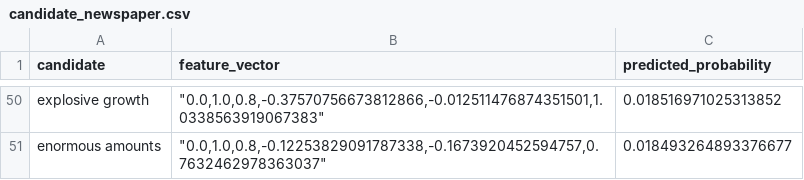
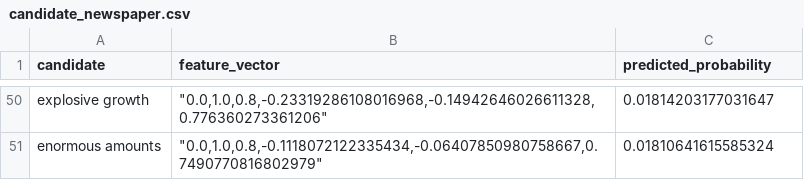
Before and after one commit to toiladat/KPDL_CUOI_KY, a CSV file: Data/candidate_newspaper.csv, drawn as a sheet; only a part is shown, gaps mark what is left out; the diff covers the shown part only; the diff names each change by its address in the sheet, - before the commit and + after, or states it on an @@ line.

```diff
--- a/Data/candidate_newspaper.csv
+++ b/Data/candidate_newspaper.csv
-B50 (feature_vector): "0.0,1.0,0.8,-0.37570756673812866,-0.012511476874351501,1.0338563919067383"
+B50 (feature_vector): "0.0,1.0,0.8,-0.23319286108016968,-0.14942646026611328,0.776360273361206"
-C50 (predicted_probability): 0.018516971025313852
+C50 (predicted_probability): 0.01814203177031647
-B51 (feature_vector): "0.0,1.0,0.8,-0.12253829091787338,-0.1673920452594757,0.7632462978363037"
+B51 (feature_vector): "0.0,1.0,0.8,-0.1118072122335434,-0.06407850980758667,0.7490770816802979"
-C51 (predicted_probability): 0.018493264893376677
+C51 (predicted_probability): 0.01810641615585324
```
Also changed, not shown: 12 added rows, 12 removed rows and 72 edited cells elsewhere in this file, Data/training_bayes.csv, 5 other files.
